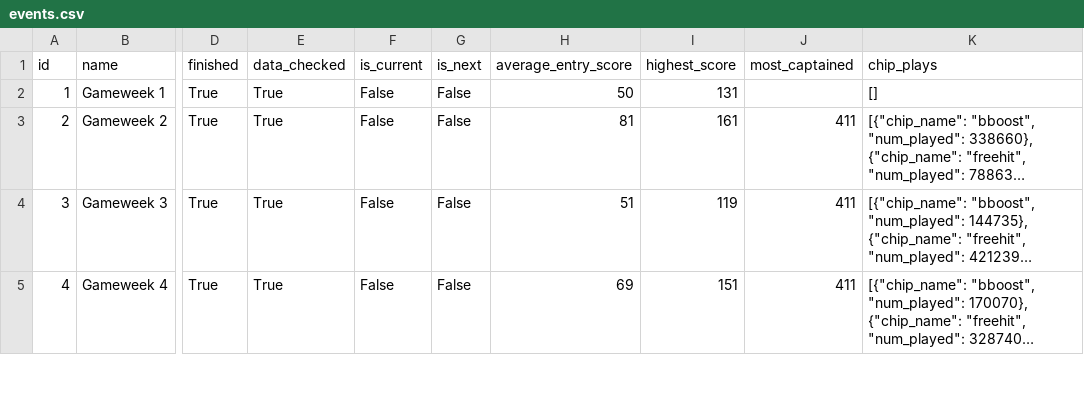
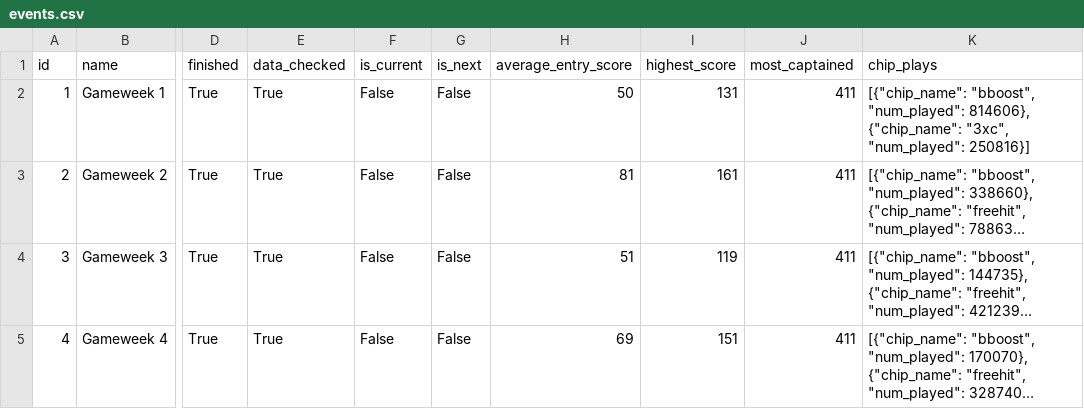
Before and after one commit to steinim/fpl-data, a CSV file: data/events.csv, drawn as a sheet; only a part is shown, gaps mark what is left out; long unchanged cells end in …; the diff names each change by its address in the sheet, - before the commit and + after, or states it on an @@ line.

```diff
--- a/data/events.csv
+++ b/data/events.csv
-J2 (most_captained): (empty)
+J2 (most_captained): 411
-K2 (chip_plays): []
+K2 (chip_plays): [{"chip_name": "bboost", "num_played": 814606}, {"chip_name": "3xc", "num_played": 250816}]
```
Also changed, not shown: data/players.csv, 3 other files.
